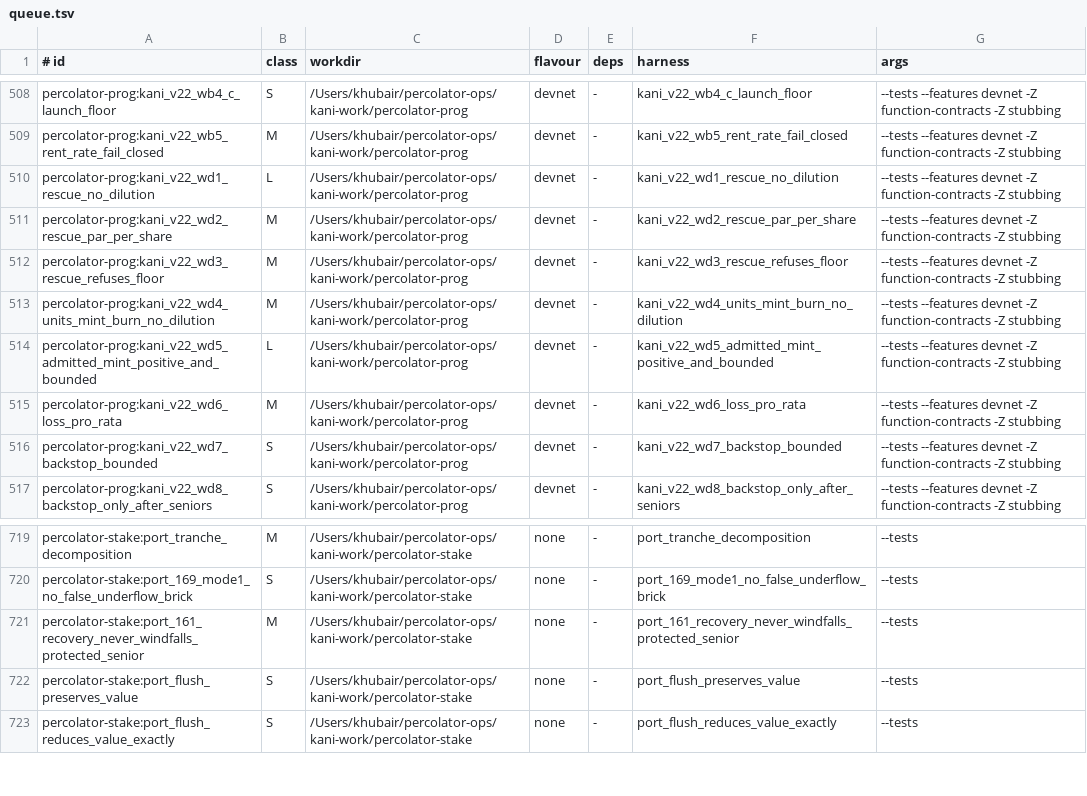
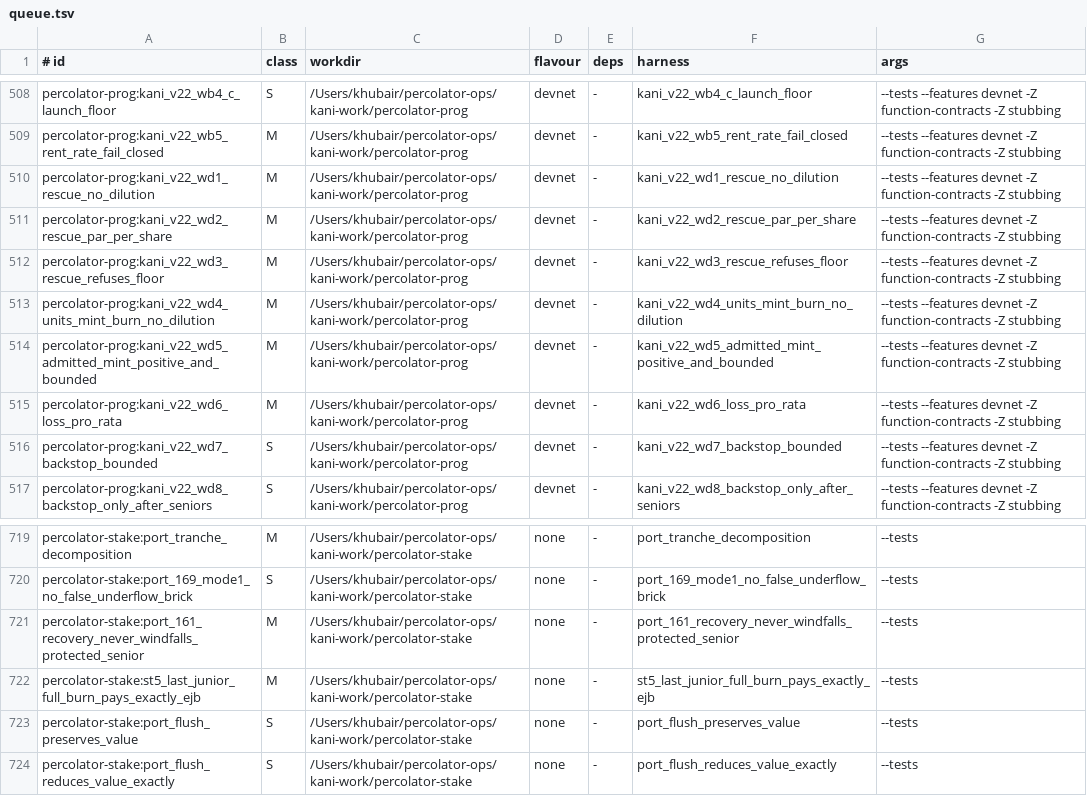
Before and after one commit to dcccrypto/percolator-prog, a TSV file: kani/v22-run/queue.tsv, drawn as a sheet; only a part is shown, gaps mark what is left out.

```diff
--- a/kani/v22-run/queue.tsv
+++ b/kani/v22-run/queue.tsv
@@ -509,3 +509,3 @@ percolator-prog:kani_v22_wb4_c_launch_floor	S	/Users/khubair/percolator-ops/kani
 percolator-prog:kani_v22_wb5_rent_rate_fail_closed	M	/Users/khubair/percolator-ops/kani-work/percolator-prog	devnet	-	kani_v22_wb5_rent_rate_fail_closed	--tests --features devnet -Z function-contracts -Z stubbing
-percolator-prog:kani_v22_wd1_rescue_no_dilution	L	/Users/khubair/percolator-ops/kani-work/percolator-prog	devnet	-	kani_v22_wd1_rescue_no_dilution	--tests --features devnet -Z function-contracts -Z stubbing
+percolator-prog:kani_v22_wd1_rescue_no_dilution	M	/Users/khubair/percolator-ops/kani-work/percolator-prog	devnet	-	kani_v22_wd1_rescue_no_dilution	--tests --features devnet -Z function-contracts -Z stubbing
 percolator-prog:kani_v22_wd2_rescue_par_per_share	M	/Users/khubair/percolator-ops/kani-work/percolator-prog	devnet	-	kani_v22_wd2_rescue_par_per_share	--tests --features devnet -Z function-contracts -Z stubbing
@@ -513,3 +513,3 @@ percolator-prog:kani_v22_wd3_rescue_refuses_floor	M	/Users/khubair/percolator-op
 percolator-prog:kani_v22_wd4_units_mint_burn_no_dilution	M	/Users/khubair/percolator-ops/kani-work/percolator-prog	devnet	-	kani_v22_wd4_units_mint_burn_no_dilution	--tests --features devnet -Z function-contracts -Z stubbing
-percolator-prog:kani_v22_wd5_admitted_mint_positive_and_bounded	L	/Users/khubair/percolator-ops/kani-work/percolator-prog	devnet	-	kani_v22_wd5_admitted_mint_positive_and_bounded	--tests --features devnet -Z function-contracts -Z stubbing
+percolator-prog:kani_v22_wd5_admitted_mint_positive_and_bounded	M	/Users/khubair/percolator-ops/kani-work/percolator-prog	devnet	-	kani_v22_wd5_admitted_mint_positive_and_bounded	--tests --features devnet -Z function-contracts -Z stubbing
 percolator-prog:kani_v22_wd6_loss_pro_rata	M	/Users/khubair/percolator-ops/kani-work/percolator-prog	devnet	-	kani_v22_wd6_loss_pro_rata	--tests --features devnet -Z function-contracts -Z stubbing
@@ -721,2 +721,3 @@ percolator-stake:port_169_mode1_no_false_underflow_brick	S	/Users/khubair/percol
 percolator-stake:port_161_recovery_never_windfalls_protected_senior	M	/Users/khubair/percolator-ops/kani-work/percolator-stake	none	-	port_161_recovery_never_windfalls_protected_senior	--tests
+percolator-stake:st5_last_junior_full_burn_pays_exactly_ejb	M	/Users/khubair/percolator-ops/kani-work/percolator-stake	none	-	st5_last_junior_full_burn_pays_exactly_ejb	--tests
 percolator-stake:port_flush_preserves_value	S	/Users/khubair/percolator-ops/kani-work/percolator-stake	none	-	port_flush_preserves_value	--tests
```
Also changed, not shown: kani/v22-run/classes.tsv.
